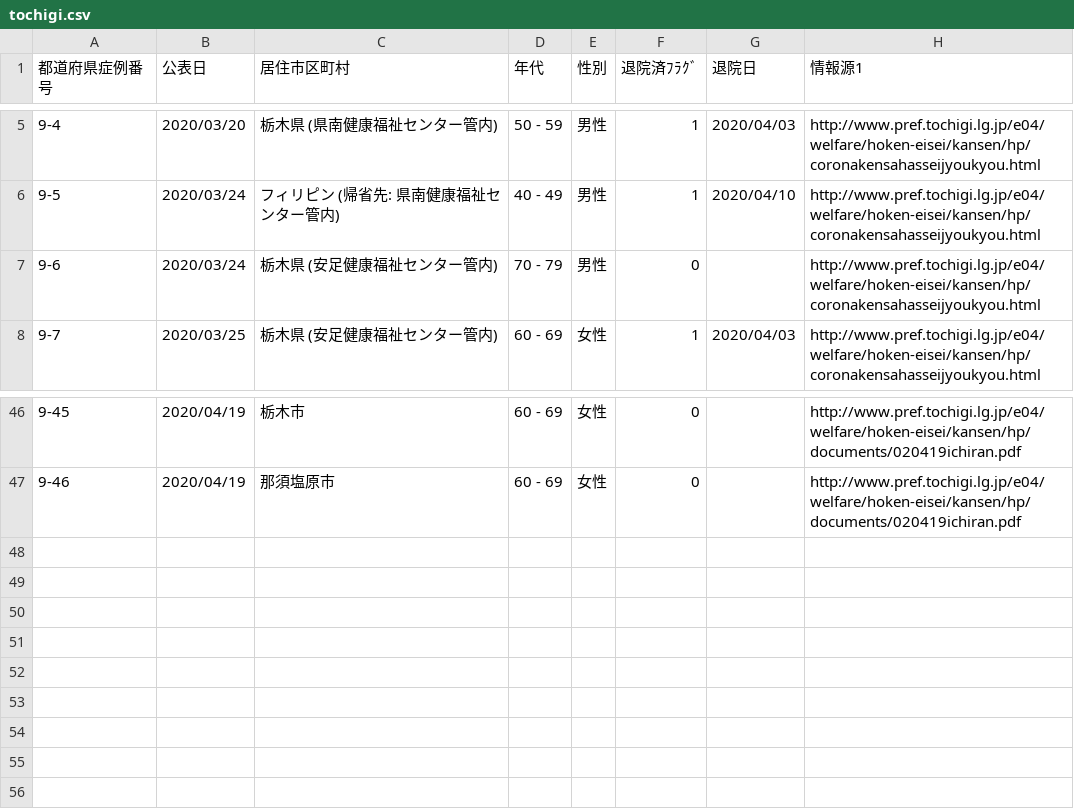
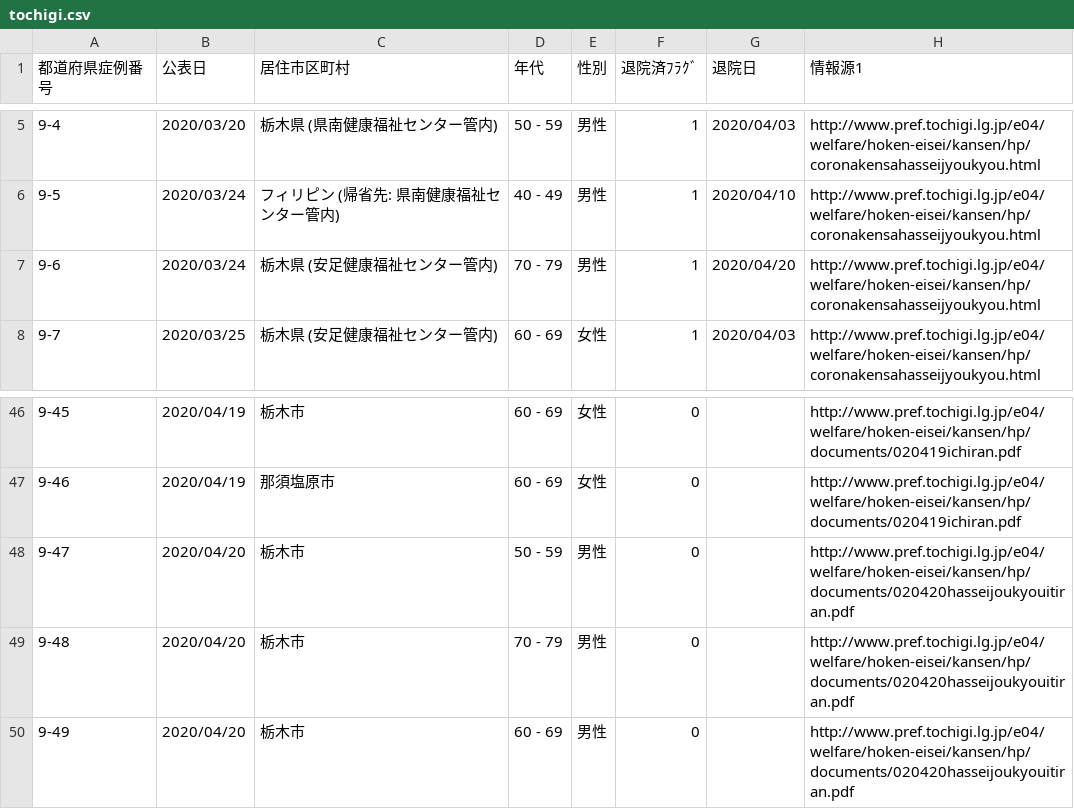
Before and after one commit to ymdmstk/covid-japan-csv, a CSV file: output/tochigi.csv, drawn as a sheet; only a part is shown, gaps mark what is left out.

```diff
--- a/output/tochigi.csv
+++ b/output/tochigi.csv
@@ -6,3 +6,3 @@
 9-5,2020/03/24,フィリピン (帰省先: 県南健康福祉センター管内),40 - 49,男性,1,2020/04/10,http://www.pref.tochigi.lg.jp/e04/welfare/hoken-eisei/kansen/hp/coronakensahasseijyoukyou.html
-9-6,2020/03/24,栃木県 (安足健康福祉センター管内),70 - 79,男性,0,,http://www.pref.tochigi.lg.jp/e04/welfare/hoken-eisei/kansen/hp/coronakensahasseijyoukyou.html
+9-6,2020/03/24,栃木県 (安足健康福祉センター管内),70 - 79,男性,1,2020/04/20,http://www.pref.tochigi.lg.jp/e04/welfare/hoken-eisei/kansen/hp/coronakensahasseijyoukyou.html
 9-7,2020/03/25,栃木県 (安足健康福祉センター管内),60 - 69,女性,1,2020/04/03,http://www.pref.tochigi.lg.jp/e04/welfare/hoken-eisei/kansen/hp/coronakensahasseijyoukyou.html
@@ -48 +48,4 @@
 9-46,2020/04/19,那須塩原市,60 - 69,女性,0,,http://www.pref.tochigi.lg.jp/e04/welfare/hoken-eisei/kansen/hp/documents/020419ichiran.pdf
+9-47,2020/04/20,栃木市,50 - 59,男性,0,,http://www.pref.tochigi.lg.jp/e04/welfare/hoken-eisei/kansen/hp/documents/020420hasseijoukyouitiran.pdf
+9-48,2020/04/20,栃木市,70 - 79,男性,0,,http://www.pref.tochigi.lg.jp/e04/welfare/hoken-eisei/kansen/hp/documents/020420hasseijoukyouitiran.pdf
+9-49,2020/04/20,栃木市,60 - 69,男性,0,,http://www.pref.tochigi.lg.jp/e04/welfare/hoken-eisei/kansen/hp/documents/020420hasseijoukyouitiran.pdf
```
Also changed, not shown: output/gunma.csv, output/kyoto.csv, 12 other files.
